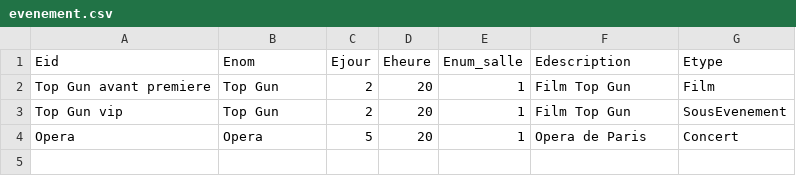
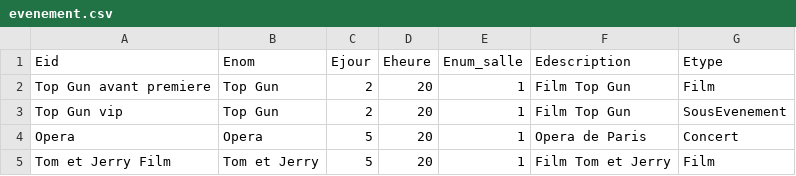
Before and after one commit to guillaume-xue/Ticket_reservation_system, a CSV file: Creation/csv/evenement.csv, drawn as a sheet; the diff names each change by its address in the sheet, - before the commit and + after, or states it on an @@ line.

Commit message:
ajout cas d'evenement privé et ajout sur liste d'attente, et supression auto après délai passé

```diff
--- a/Creation/csv/evenement.csv
+++ b/Creation/csv/evenement.csv
+row 5: Tom et Jerry Film | Tom et Jerry | 5 | 20 | 1 | Film Tom et Jerry | Film
```
Also changed, not shown: 8 other files.
